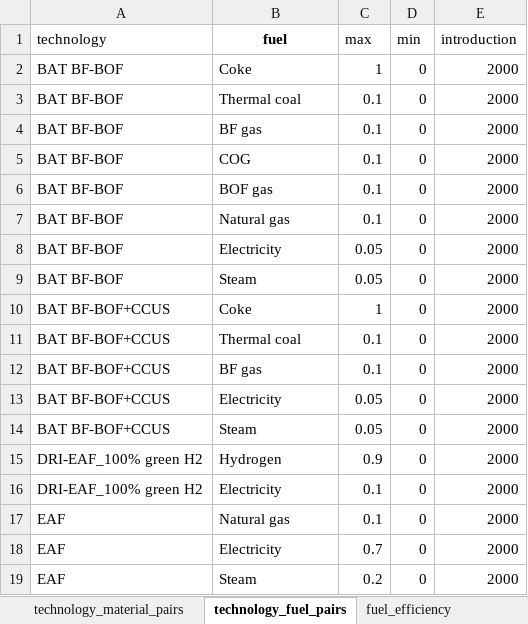
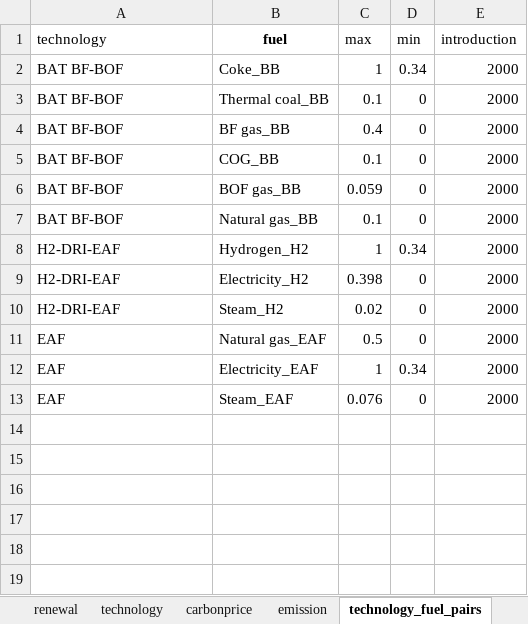
Before and after one commit to PLANiT-Institute/systempathway, an Excel workbook: database/steel_data.xlsx, sheet technology_fuel_pairs, drawn as a sheet; values as stored, in another font and other column widths than the file's, no borders; removed rows and columns are numbered as before the commit, all else as after; the diff names each change by its address in the sheet, - before the commit and + after, or states it on an @@ line.

```diff
--- a/database/steel_data.xlsx (sheet technology_fuel_pairs)
+++ b/database/steel_data.xlsx (sheet technology_fuel_pairs)
-B2 (fuel): Coke
+B2 (fuel): Coke_BB
-D2 (min): 0
+D2 (min): 0.34
-B3 (fuel): Thermal coal
+B3 (fuel): Thermal coal_BB
-B4 (fuel): BF gas
+B4 (fuel): BF gas_BB
-C4 (max): 0.1
+C4 (max): 0.4
-B5 (fuel): COG
+B5 (fuel): COG_BB
-B6 (fuel): BOF gas
+B6 (fuel): BOF gas_BB
-C6 (max): 0.1
+C6 (max): 0.059
-B7 (fuel): Natural gas
+B7 (fuel): Natural gas_BB
-row 8: BAT BF-BOF | Electricity | 0.05 | 0 | 2000
-row 9: BAT BF-BOF | Steam | 0.05 | 0 | 2000
-row 10: BAT BF-BOF+CCUS | Coke | 1 | 0 | 2000
-row 11: BAT BF-BOF+CCUS | Thermal coal | 0.1 | 0 | 2000
-row 12: BAT BF-BOF+CCUS | BF gas | 0.1 | 0 | 2000
-row 13: BAT BF-BOF+CCUS | Electricity | 0.05 | 0 | 2000
-row 14: BAT BF-BOF+CCUS | Steam | 0.05 | 0 | 2000
-row 15: DRI-EAF_100% green H2 | Hydrogen | 0.9 | 0 | 2000
+row 8: H2-DRI-EAF | Hydrogen_H2 | 1 | 0.34 | 2000
-A9 (technology): DRI-EAF_100% green H2
+A9 (technology): H2-DRI-EAF
-B9 (fuel): Electricity
+B9 (fuel): Electricity_H2
-C9 (max): 0.1
+C9 (max): 0.398
+row 10: H2-DRI-EAF | Steam_H2 | 0.02 | 0 | 2000
-B11 (fuel): Natural gas
+B11 (fuel): Natural gas_EAF
-C11 (max): 0.1
+C11 (max): 0.5
-B12 (fuel): Electricity
+B12 (fuel): Electricity_EAF
-C12 (max): 0.7
+C12 (max): 1
-D12 (min): 0
+D12 (min): 0.34
-B13 (fuel): Steam
+B13 (fuel): Steam_EAF
-C13 (max): 0.2
+C13 (max): 0.076
```
Also changed, not shown: sheet emission_system, sheet fuel_efficiency, sheet fuel_cost, sheet fuel_emission, sheet material_efficiency, sheet material_emission, 12 more sheets, other sheet tabs, 2 other files.
